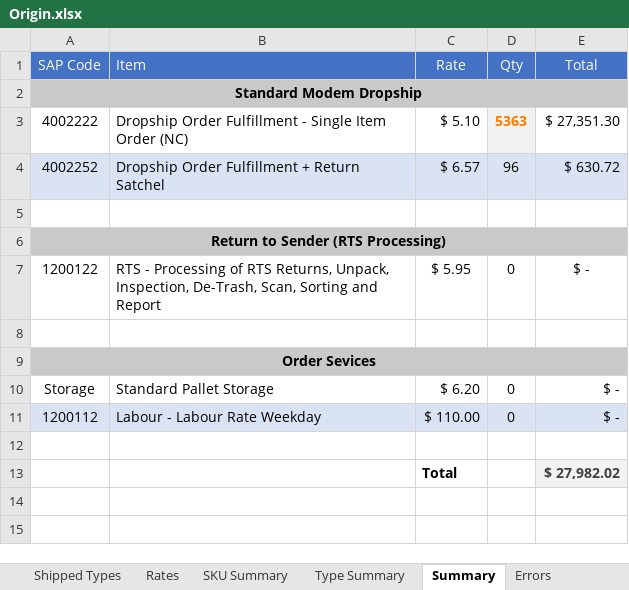
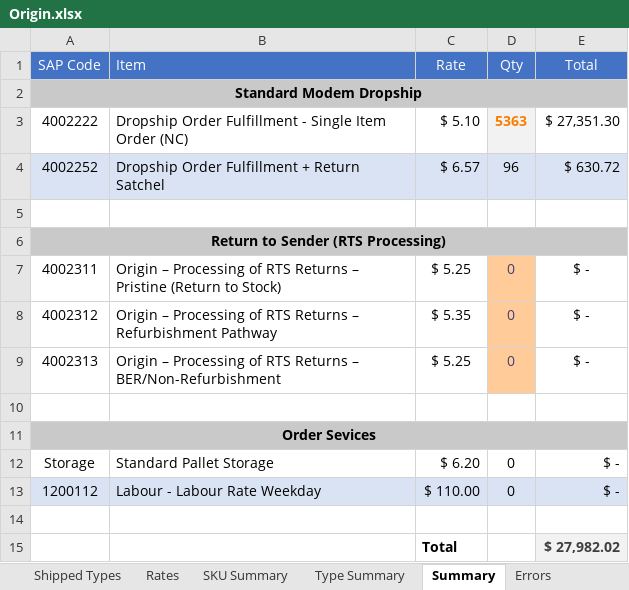
Before and after one commit to AjaniBilby/billing-templates, an Excel workbook: Dropship/Origin.xlsx, sheet Summary, drawn as a sheet; values as stored, in another font and other column widths than the file's, no borders; removed rows and columns are numbered as before the commit, all else as after; the diff names each change by its address in the sheet, - before the commit and + after, or states it on an @@ line.

```diff
--- a/Dropship/Origin.xlsx (sheet Summary)
+++ b/Dropship/Origin.xlsx (sheet Summary)
-row 7: 1200122 | RTS - Processing of RTS Returns, Unpack, Inspection, De-Trash, Scan, Sorting and Report | $ 5.95 | 0 | $ -
+row 7: 4002311 | Origin – Processing of RTS Returns – Pristine (Return to Stock) | $ 5.25 | 0 | $ -
+row 8: 4002312 | Origin – Processing of RTS Returns – Refurbishment Pathway | $ 5.35 | 0 | $ -
+row 9: 4002313 | Origin – Processing of RTS Returns – BER/Non-Refurbishment | $ 5.25 | 0 | $ -
```
Also changed, not shown: sheet Rates, sheet Errors, other sheet tabs.
